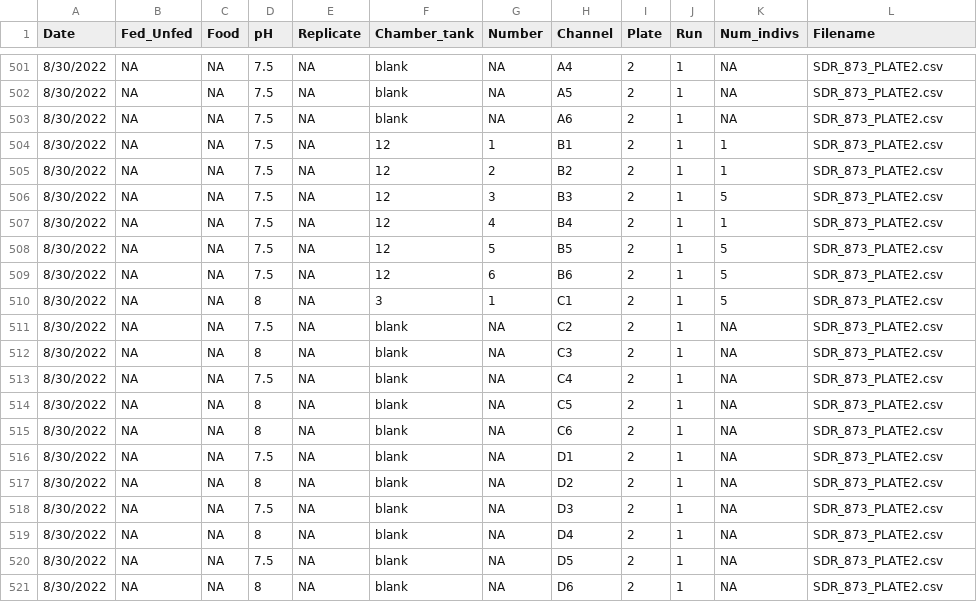
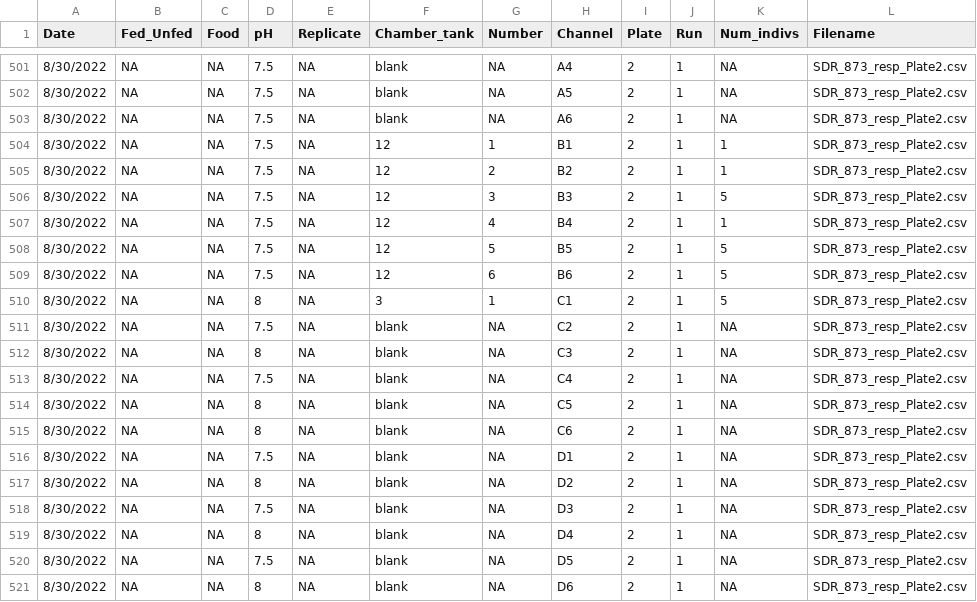
Before and after one commit to NEFSC/EAD-ASEB-Airradians_multigen_OA, a CSV file: RAnalysis/Data/Respiration/Reference_master.csv, drawn as a sheet; only a part is shown, gaps mark what is left out; the diff covers the shown part only.

Commit message:
added correct filename to resp reference

```diff
--- a/RAnalysis/Data/Respiration/Reference_master.csv
+++ b/RAnalysis/Data/Respiration/Reference_master.csv
@@ -501,21 +501,21 @@ Date,Fed_Unfed,Food,pH,Replicate,Chamber_tank,Number,Channel,Plate,Run,Num_indiv
-8/30/2022,NA,NA,7.5,NA,blank,NA,A4,2,1,NA,SDR_873_PLATE2.csv
-8/30/2022,NA,NA,7.5,NA,blank,NA,A5,2,1,NA,SDR_873_PLATE2.csv
-8/30/2022,NA,NA,7.5,NA,blank,NA,A6,2,1,NA,SDR_873_PLATE2.csv
-8/30/2022,NA,NA,7.5,NA,12,1,B1,2,1,1,SDR_873_PLATE2.csv
-8/30/2022,NA,NA,7.5,NA,12,2,B2,2,1,1,SDR_873_PLATE2.csv
-8/30/2022,NA,NA,7.5,NA,12,3,B3,2,1,5,SDR_873_PLATE2.csv
-8/30/2022,NA,NA,7.5,NA,12,4,B4,2,1,1,SDR_873_PLATE2.csv
-8/30/2022,NA,NA,7.5,NA,12,5,B5,2,1,5,SDR_873_PLATE2.csv
-8/30/2022,NA,NA,7.5,NA,12,6,B6,2,1,5,SDR_873_PLATE2.csv
-8/30/2022,NA,NA,8,NA,3,1,C1,2,1,5,SDR_873_PLATE2.csv
-8/30/2022,NA,NA,7.5,NA,blank,NA,C2,2,1,NA,SDR_873_PLATE2.csv
-8/30/2022,NA,NA,8,NA,blank,NA,C3,2,1,NA,SDR_873_PLATE2.csv
-8/30/2022,NA,NA,7.5,NA,blank,NA,C4,2,1,NA,SDR_873_PLATE2.csv
-8/30/2022,NA,NA,8,NA,blank,NA,C5,2,1,NA,SDR_873_PLATE2.csv
-8/30/2022,NA,NA,8,NA,blank,NA,C6,2,1,NA,SDR_873_PLATE2.csv
-8/30/2022,NA,NA,7.5,NA,blank,NA,D1,2,1,NA,SDR_873_PLATE2.csv
-8/30/2022,NA,NA,8,NA,blank,NA,D2,2,1,NA,SDR_873_PLATE2.csv
-8/30/2022,NA,NA,7.5,NA,blank,NA,D3,2,1,NA,SDR_873_PLATE2.csv
-8/30/2022,NA,NA,8,NA,blank,NA,D4,2,1,NA,SDR_873_PLATE2.csv
-8/30/2022,NA,NA,7.5,NA,blank,NA,D5,2,1,NA,SDR_873_PLATE2.csv
-8/30/2022,NA,NA,8,NA,blank,NA,D6,2,1,NA,SDR_873_PLATE2.csv
+8/30/2022,NA,NA,7.5,NA,blank,NA,A4,2,1,NA,SDR_873_resp_Plate2.csv
+8/30/2022,NA,NA,7.5,NA,blank,NA,A5,2,1,NA,SDR_873_resp_Plate2.csv
+8/30/2022,NA,NA,7.5,NA,blank,NA,A6,2,1,NA,SDR_873_resp_Plate2.csv
+8/30/2022,NA,NA,7.5,NA,12,1,B1,2,1,1,SDR_873_resp_Plate2.csv
+8/30/2022,NA,NA,7.5,NA,12,2,B2,2,1,1,SDR_873_resp_Plate2.csv
+8/30/2022,NA,NA,7.5,NA,12,3,B3,2,1,5,SDR_873_resp_Plate2.csv
+8/30/2022,NA,NA,7.5,NA,12,4,B4,2,1,1,SDR_873_resp_Plate2.csv
+8/30/2022,NA,NA,7.5,NA,12,5,B5,2,1,5,SDR_873_resp_Plate2.csv
+8/30/2022,NA,NA,7.5,NA,12,6,B6,2,1,5,SDR_873_resp_Plate2.csv
+8/30/2022,NA,NA,8,NA,3,1,C1,2,1,5,SDR_873_resp_Plate2.csv
+8/30/2022,NA,NA,7.5,NA,blank,NA,C2,2,1,NA,SDR_873_resp_Plate2.csv
+8/30/2022,NA,NA,8,NA,blank,NA,C3,2,1,NA,SDR_873_resp_Plate2.csv
+8/30/2022,NA,NA,7.5,NA,blank,NA,C4,2,1,NA,SDR_873_resp_Plate2.csv
+8/30/2022,NA,NA,8,NA,blank,NA,C5,2,1,NA,SDR_873_resp_Plate2.csv
+8/30/2022,NA,NA,8,NA,blank,NA,C6,2,1,NA,SDR_873_resp_Plate2.csv
+8/30/2022,NA,NA,7.5,NA,blank,NA,D1,2,1,NA,SDR_873_resp_Plate2.csv
+8/30/2022,NA,NA,8,NA,blank,NA,D2,2,1,NA,SDR_873_resp_Plate2.csv
+8/30/2022,NA,NA,7.5,NA,blank,NA,D3,2,1,NA,SDR_873_resp_Plate2.csv
+8/30/2022,NA,NA,8,NA,blank,NA,D4,2,1,NA,SDR_873_resp_Plate2.csv
+8/30/2022,NA,NA,7.5,NA,blank,NA,D5,2,1,NA,SDR_873_resp_Plate2.csv
+8/30/2022,NA,NA,8,NA,blank,NA,D6,2,1,NA,SDR_873_resp_Plate2.csv
```
Also changed, not shown: 27 edited cells elsewhere in this file.
